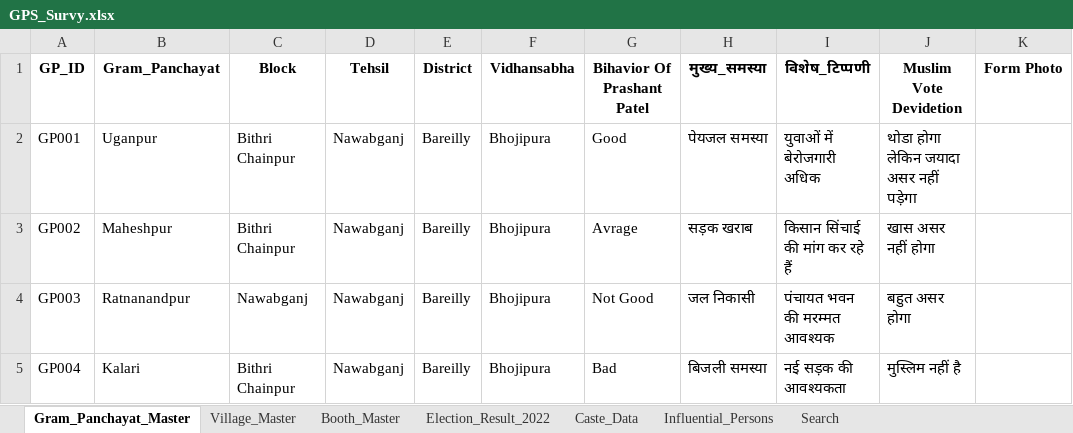
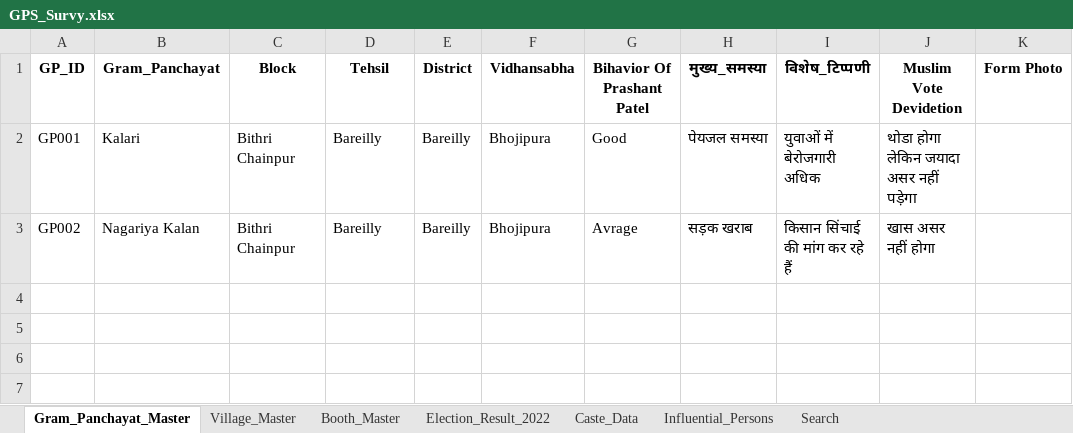
Before and after one commit to Vikas-700/hindi_typing, an Excel workbook: GPS_Survy.xlsx, sheet Gram_Panchayat_Master, drawn as a sheet; values as stored, in another font and other column widths than the file's, no borders; the diff names each change by its address in the sheet, - before the commit and + after, or states it on an @@ line.

```diff
--- a/GPS_Survy.xlsx (sheet Gram_Panchayat_Master)
+++ b/GPS_Survy.xlsx (sheet Gram_Panchayat_Master)
-B2 (Gram_Panchayat): Uganpur
+B2 (Gram_Panchayat): Kalari
-D2:D3 (Tehsil): Nawabganj
+D2:D3 (Tehsil): Bareilly
-B3 (Gram_Panchayat): Maheshpur
+B3 (Gram_Panchayat): Nagariya Kalan
-row 4: GP003 | Ratnanandpur | Nawabganj | Nawabganj | Bareilly | Bhojipura | Not Good | जल निकासी | पंचायत भवन की मरम्मत आवश्यक | बहुत असर होगा
-row 5: GP004 | Kalari | Bithri Chainpur | Nawabganj | Bareilly | Bhojipura | Bad | बिजली समस्या | नई सड़क की आवश्यकता | मुस्लिम नहीं है
```
Also changed, not shown: sheet Search, sheet Booth_Master, sheet Influential_Persons, sheet Caste_Data, sheet Election_Result_2022, sheet Village_Master, formulas that keep their value.
